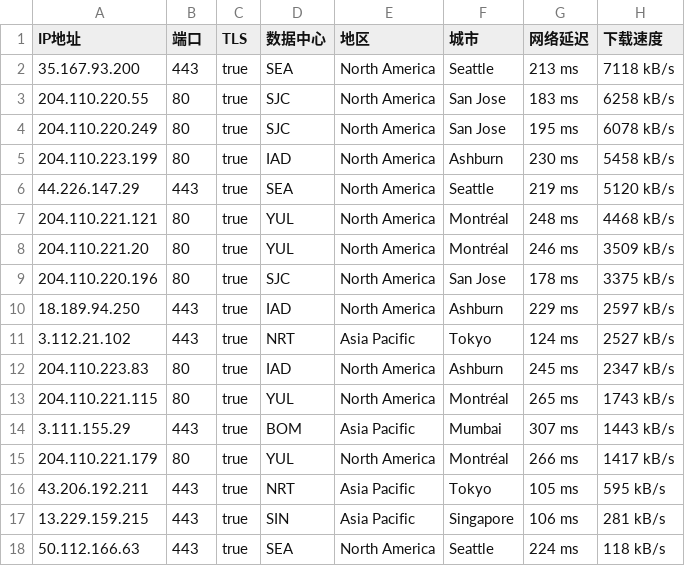
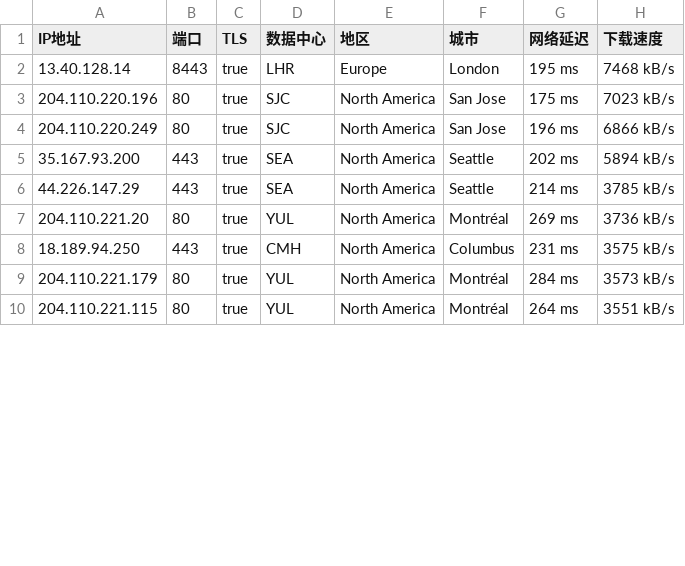
Before and after one commit to wlxd/cfst, a CSV file: csv/tcip/16509-20250218-IP.csv, drawn as a sheet; only a part is shown; the diff covers the shown part only.

```diff
--- a/csv/tcip/16509-20250218-IP.csv
+++ b/csv/tcip/16509-20250218-IP.csv
@@ -1,18 +1,10 @@
 IP地址,端口,TLS,数据中心,地区,城市,网络延迟,下载速度
-35.167.93.200,443,true,SEA,North America,Seattle,213 ms,7118 kB/s
-204.110.220.55,80,true,SJC,North America,San Jose,183 ms,6258 kB/s
-204.110.220.249,80,true,SJC,North America,San Jose,195 ms,6078 kB/s
-204.110.223.199,80,true,IAD,North America,Ashburn,230 ms,5458 kB/s
-44.226.147.29,443,true,SEA,North America,Seattle,219 ms,5120 kB/s
-204.110.221.121,80,true,YUL,North America,Montréal,248 ms,4468 kB/s
-204.110.221.20,80,true,YUL,North America,Montréal,246 ms,3509 kB/s
-204.110.220.196,80,true,SJC,North America,San Jose,178 ms,3375 kB/s
-18.189.94.250,443,true,IAD,North America,Ashburn,229 ms,2597 kB/s
-3.112.21.102,443,true,NRT,Asia Pacific,Tokyo,124 ms,2527 kB/s
-204.110.223.83,80,true,IAD,North America,Ashburn,245 ms,2347 kB/s
-204.110.221.115,80,true,YUL,North America,Montréal,265 ms,1743 kB/s
-3.111.155.29,443,true,BOM,Asia Pacific,Mumbai,307 ms,1443 kB/s
-204.110.221.179,80,true,YUL,North America,Montréal,266 ms,1417 kB/s
-43.206.192.211,443,true,NRT,Asia Pacific,Tokyo,105 ms,595 kB/s
-13.229.159.215,443,true,SIN,Asia Pacific,Singapore,106 ms,281 kB/s
-50.112.166.63,443,true,SEA,North America,Seattle,224 ms,118 kB/s
+13.40.128.14,8443,true,LHR,Europe,London,195 ms,7468 kB/s
+204.110.220.196,80,true,SJC,North America,San Jose,175 ms,7023 kB/s
+204.110.220.249,80,true,SJC,North America,San Jose,196 ms,6866 kB/s
+35.167.93.200,443,true,SEA,North America,Seattle,202 ms,5894 kB/s
+44.226.147.29,443,true,SEA,North America,Seattle,214 ms,3785 kB/s
+204.110.221.20,80,true,YUL,North America,Montréal,269 ms,3736 kB/s
+18.189.94.250,443,true,CMH,North America,Columbus,231 ms,3575 kB/s
+204.110.221.179,80,true,YUL,North America,Montréal,284 ms,3573 kB/s
+204.110.221.115,80,true,YUL,North America,Montréal,264 ms,3551 kB/s
```
Also changed, not shown: 7 added rows, 1 removed row and 14 edited cells elsewhere in this file, csv/tcip/31898-20250218-IP.csv, csv/tcip/396982-20250218-IP.csv, 5 other files.
